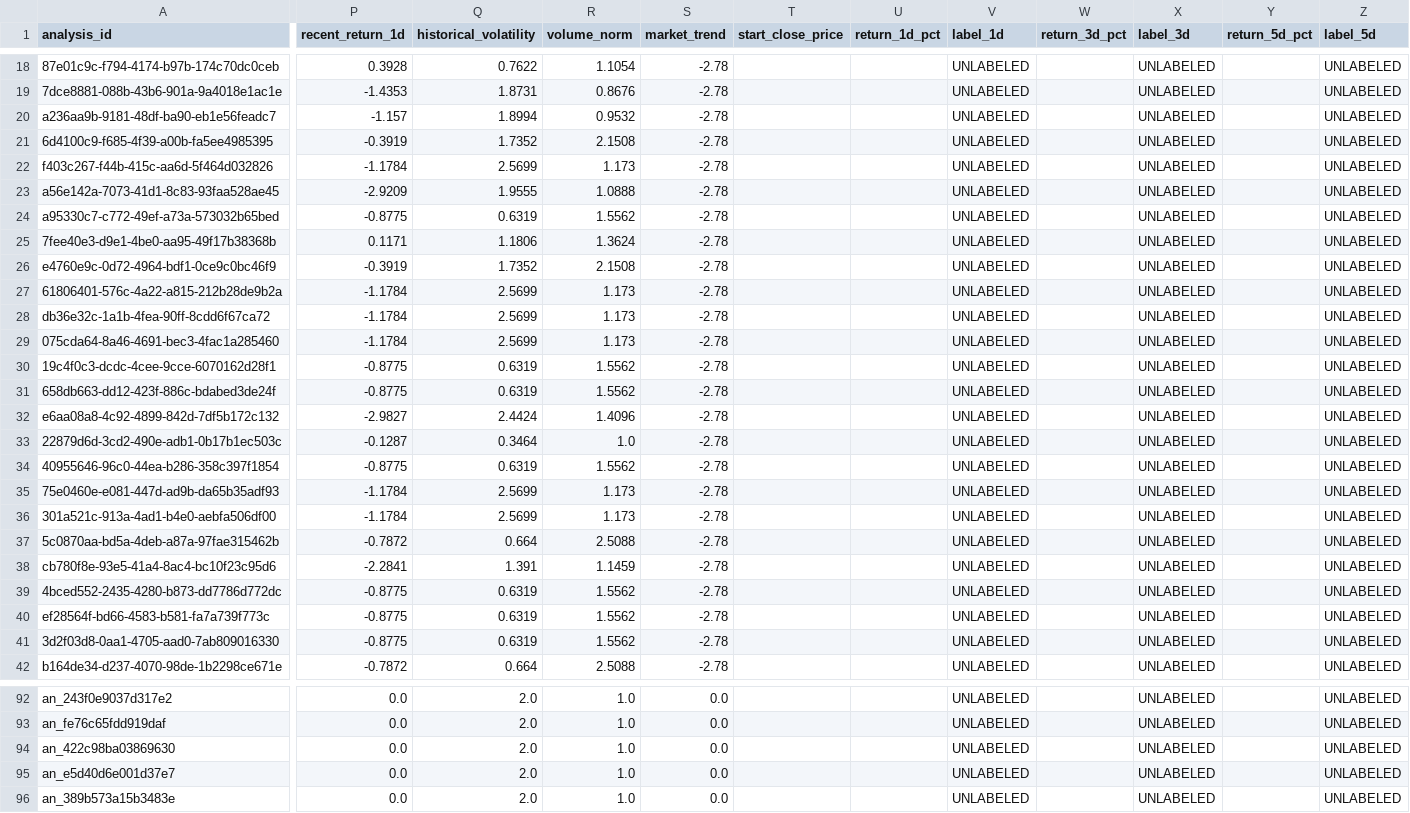
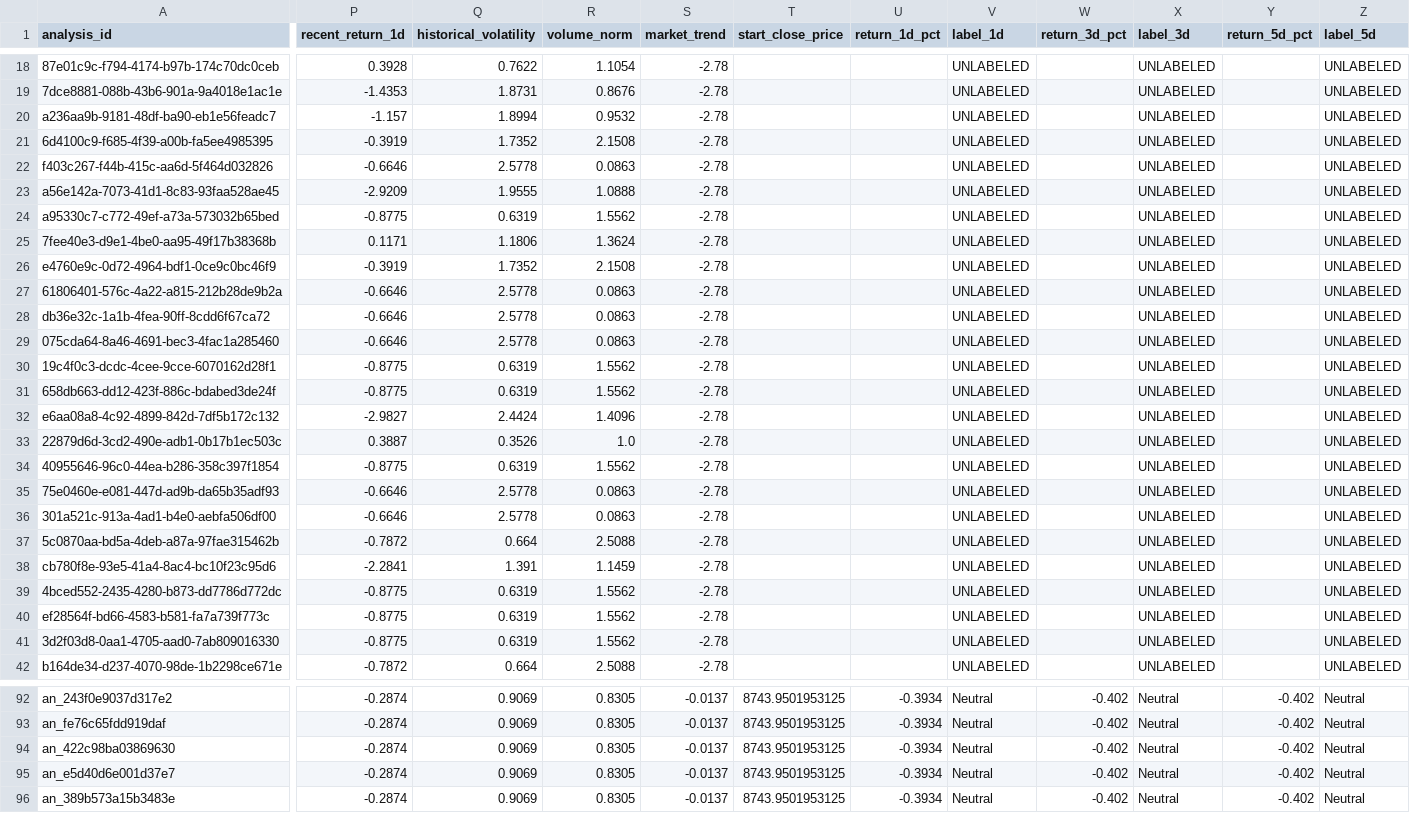
Before and after one commit to 45Hitman18/ProfiteSense, a CSV file: backend/dataset_export.csv, drawn as a sheet; only a part is shown, gaps mark what is left out; the diff covers the shown part only; the diff names each change by its address in the sheet, - before the commit and + after, or states it on an @@ line.

```diff
--- a/backend/dataset_export.csv
+++ b/backend/dataset_export.csv
-P22 (recent_return_1d): -1.1784
+P22 (recent_return_1d): -0.6646
-Q22 (historical_volatility): 2.5699
+Q22 (historical_volatility): 2.5778
-R22 (volume_norm): 1.173
+R22 (volume_norm): 0.0863
-P27:P29 (recent_return_1d): -1.1784
+P27:P29 (recent_return_1d): -0.6646
-Q27:Q29 (historical_volatility): 2.5699
+Q27:Q29 (historical_volatility): 2.5778
-R27:R29 (volume_norm): 1.173
+R27:R29 (volume_norm): 0.0863
-P33 (recent_return_1d): -0.1287
+P33 (recent_return_1d): 0.3887
-Q33 (historical_volatility): 0.3464
+Q33 (historical_volatility): 0.3526
-P35:P36 (recent_return_1d): -1.1784
+P35:P36 (recent_return_1d): -0.6646
-Q35:Q36 (historical_volatility): 2.5699
+Q35:Q36 (historical_volatility): 2.5778
-R35:R36 (volume_norm): 1.173
+R35:R36 (volume_norm): 0.0863
-P92:P96 (recent_return_1d): 0.0
+P92:P96 (recent_return_1d): -0.2874
-Q92:Q96 (historical_volatility): 2.0
+Q92:Q96 (historical_volatility): 0.9069
-R92:R96 (volume_norm): 1.0
+R92:R96 (volume_norm): 0.8305
-S92:S96 (market_trend): 0.0
+S92:S96 (market_trend): -0.0137
-T92:T96 (start_close_price): (empty)
+T92:T96 (start_close_price): 8743.9501953125
-U92:U96 (return_1d_pct): (empty)
+U92:U96 (return_1d_pct): -0.3934
-V92:V96 (label_1d): UNLABELED
+V92:V96 (label_1d): Neutral
-W92:W96 (return_3d_pct): (empty)
+W92:W96 (return_3d_pct): -0.402
-X92:X96 (label_3d): UNLABELED
+X92:X96 (label_3d): Neutral
-Y92:Y96 (return_5d_pct): (empty)
+Y92:Y96 (return_5d_pct): -0.402
-Z92:Z96 (label_5d): UNLABELED
+Z92:Z96 (label_5d): Neutral
```
Also changed, not shown: 82 edited cells elsewhere in this file, 10 other files.
